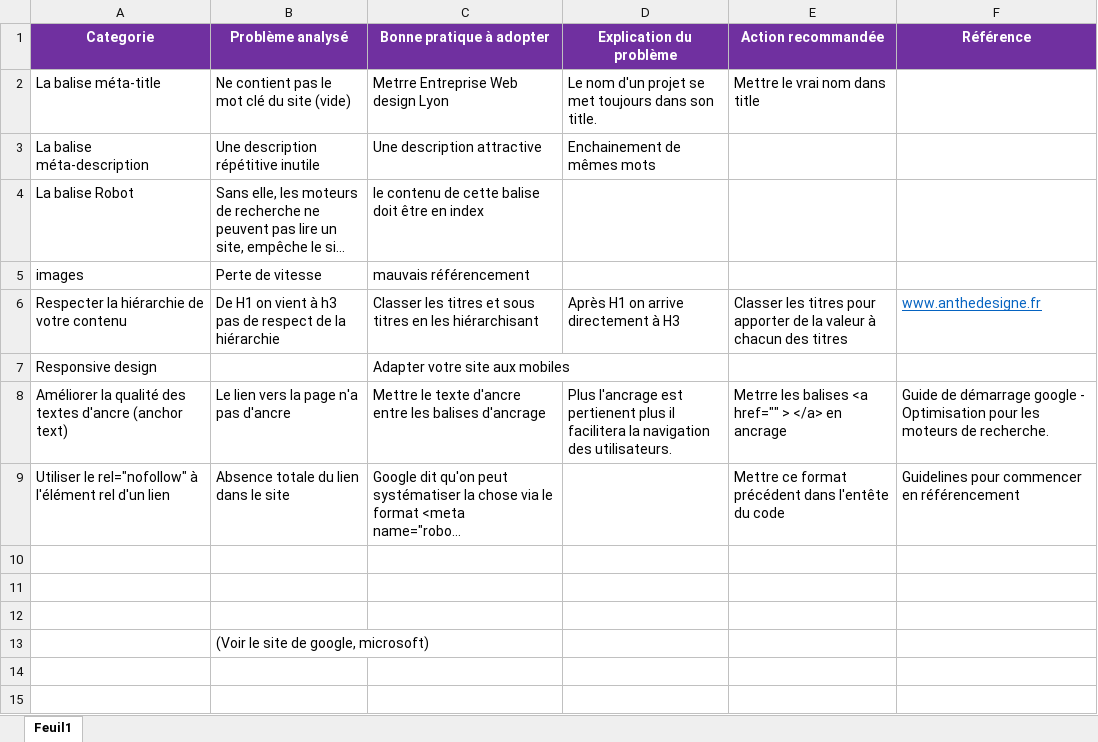
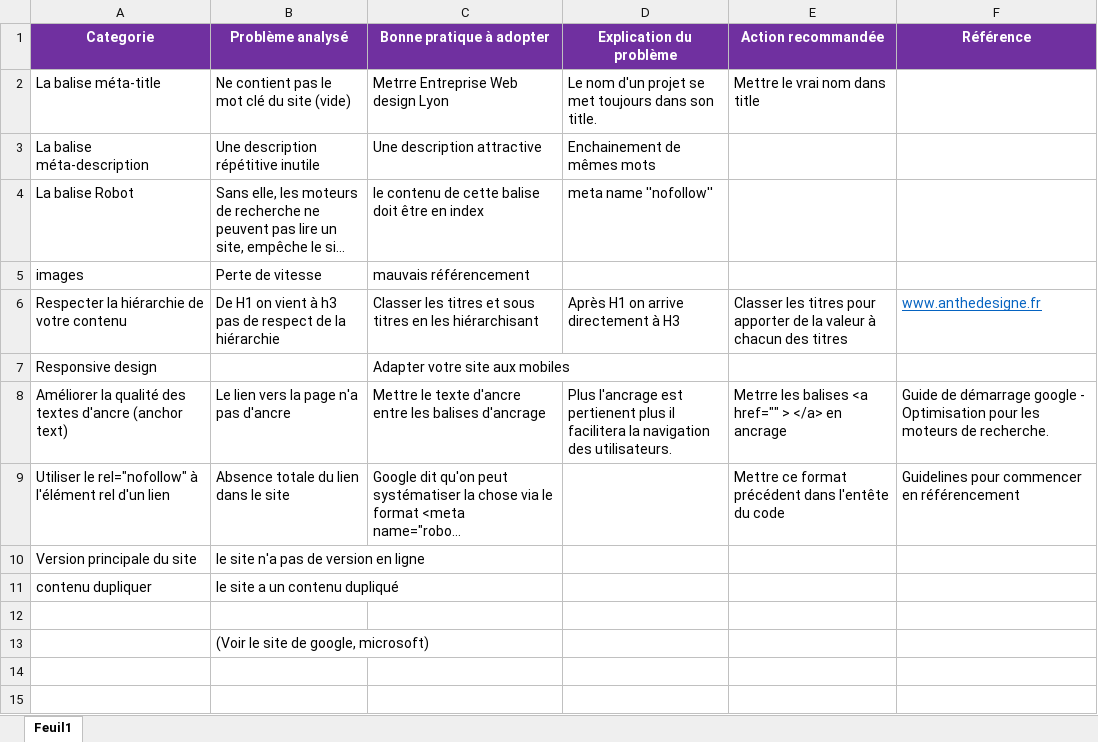
Before and after one commit to SOW-tech/projet4, an Excel workbook: Modèle+analyse+SEO+et+accessibilité+(1).xlsx, sheet Feuil1, drawn as a sheet; only a part is shown; long unchanged cells end in …; values as stored, in another font and other column widths than the file's, no borders; the diff names each change by its address in the sheet, - before the commit and + after, or states it on an @@ line.

```diff
--- a/Modèle+analyse+SEO+et+accessibilité+(1).xlsx (sheet Feuil1)
+++ b/Modèle+analyse+SEO+et+accessibilité+(1).xlsx (sheet Feuil1)
-D4 (Explication du problème): (empty)
+D4 (Explication du problème): meta name ''nofollow''
-row 10: (empty)
+row 10: Version principale du site | le site n'a pas de version en ligne
-row 11: (empty)
+row 11: contenu dupliquer | le site a un contenu dupliqué
```
Also changed, not shown: 5 other files.
